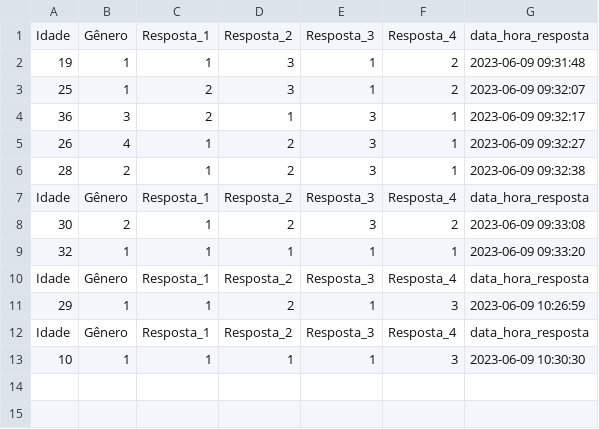
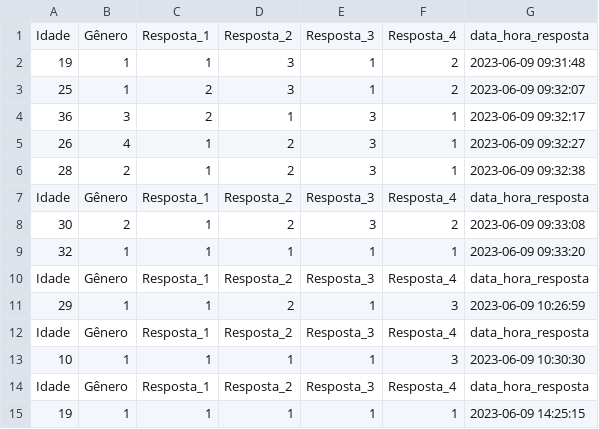
Before and after one commit to Projeto-Banco-de-Dados-da-populacao/banco_dados_py_cvs, a CSV file: pesquisa_saude_trabalho.csv, drawn as a sheet; the diff names each change by its address in the sheet, - before the commit and + after, or states it on an @@ line.

Commit message:
Update pesquisa_saude_trabalho.csv

```diff
--- a/pesquisa_saude_trabalho.csv
+++ b/pesquisa_saude_trabalho.csv
+row 14: Idade | Gênero | Resposta_1 | Resposta_2 | Resposta_3 | Resposta_4 | data_hora_resposta
+row 15: 19 | 1 | 1 | 1 | 1 | 1 | 2023-06-09 14:25:15
```
